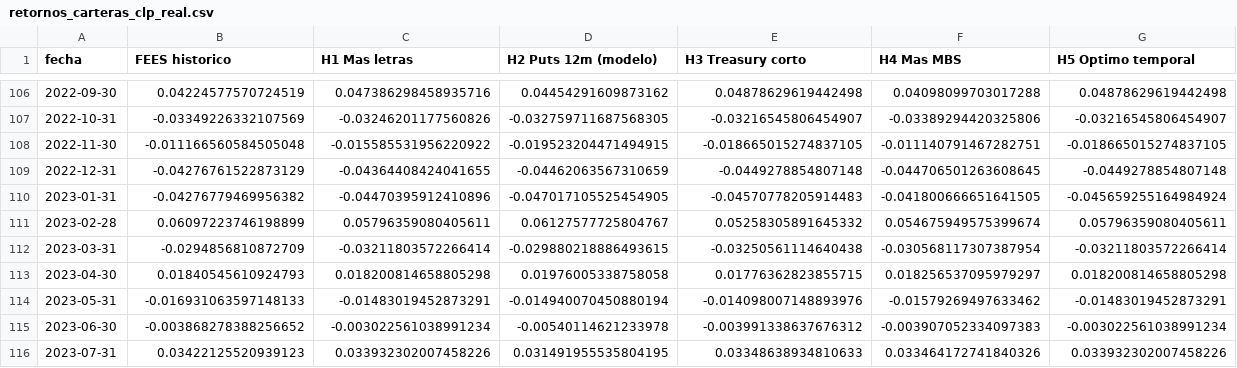
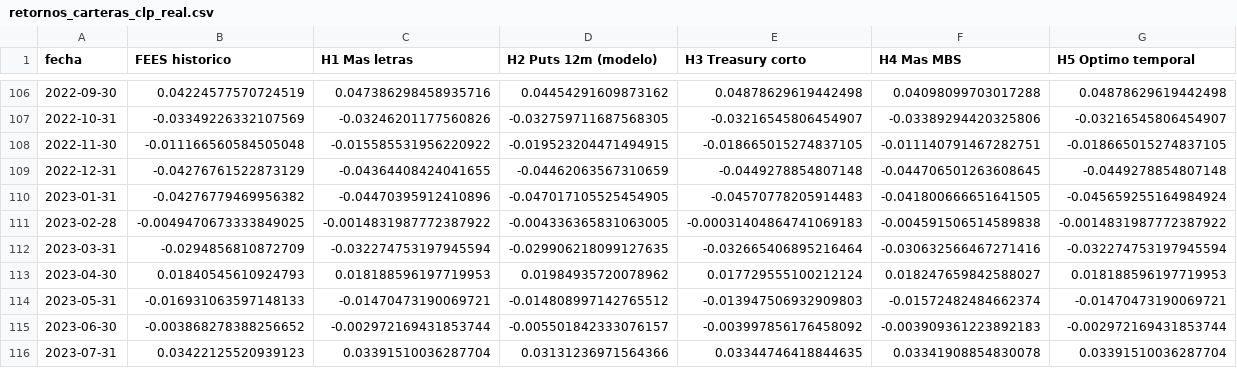
Before and after one commit to eldiegoveliz/presentacionasset, a CSV file: results/retornos_carteras_clp_real.csv, drawn as a sheet; only a part is shown, gaps mark what is left out; the diff covers the shown part only.

```diff
--- a/results/retornos_carteras_clp_real.csv
+++ b/results/retornos_carteras_clp_real.csv
@@ -110,7 +110,7 @@ fecha,FEES historico,H1 Mas letras,H2 Puts 12m (modelo),H3 Treasury corto,H4 Mas
 2023-01-31,-0.04276779469956382,-0.04470395912410896,-0.047017105525454905,-0.04570778205914483,-0.041800666651641505,-0.045659255164984924
-2023-02-28,0.06097223746198899,0.05796359080405611,0.06127577725804767,0.05258305891645332,0.054675949575399674,0.05796359080405611
-2023-03-31,-0.0294856810872709,-0.03211803572266414,-0.029880218886493615,-0.03250561114640438,-0.030568117307387954,-0.03211803572266414
-2023-04-30,0.01840545610924793,0.018200814658805298,0.01976005338758058,0.01776362823855715,0.018256537095979297,0.018200814658805298
-2023-05-31,-0.016931063597148133,-0.01483019452873291,-0.014940070450880194,-0.014098007148893976,-0.01579269497633462,-0.01483019452873291
-2023-06-30,-0.003868278388256652,-0.003022561038991234,-0.00540114621233978,-0.003991338637676312,-0.003907052334097383,-0.003022561038991234
-2023-07-31,0.03422125520939123,0.033932302007458226,0.031491955535804195,0.03348638934810633,0.033464172741840326,0.033932302007458226
+2023-02-28,-0.0049470673333849025,-0.0014831987772387922,-0.004336365831063005,-0.00031404864741069183,-0.004591506514589838,-0.0014831987772387922
+2023-03-31,-0.0294856810872709,-0.032274753197945594,-0.029906218099127635,-0.032665406895216464,-0.030632566467271416,-0.032274753197945594
+2023-04-30,0.01840545610924793,0.018188596197719953,0.01984935720078962,0.017729555100212124,0.018247659842588027,0.018188596197719953
+2023-05-31,-0.016931063597148133,-0.01470473190069721,-0.014808997142765512,-0.013947506932909803,-0.01572482484662374,-0.01470473190069721
+2023-06-30,-0.003868278388256652,-0.002972169431853744,-0.005501842333076157,-0.003997856176458092,-0.003909361223892183,-0.002972169431853744
+2023-07-31,0.03422125520939123,0.03391510036287704,0.03131236971564366,0.03344746418844635,0.03341908854830078,0.03391510036287704
```
Also changed, not shown: 47 edited cells elsewhere in this file, data/oficial/fees_mensual.csv, results/puts_auditoria.csv, 28 other files.
